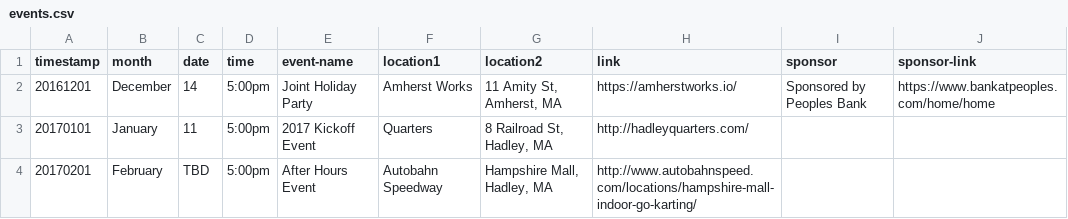
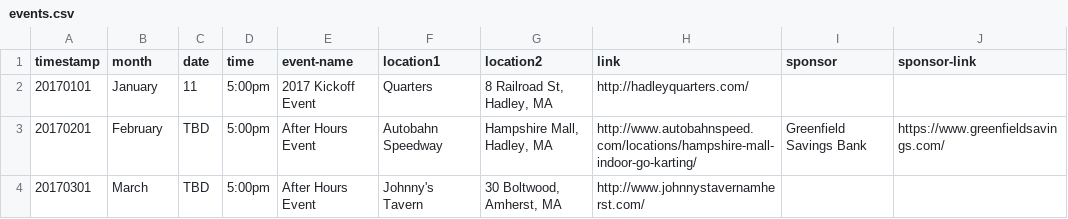
Before and after one commit to clearbold/ayp, a CSV file: _data/events.csv, drawn as a sheet.

Commit message:
Update events.csv

```diff
--- a/_data/events.csv
+++ b/_data/events.csv
@@ -1,4 +1,4 @@
 "timestamp","month","date","time","event-name","location1","location2","link","sponsor","sponsor-link"
-"20161201","December","14","5:00pm","Joint Holiday Party","Amherst Works","11 Amity St, Amherst, MA","https://amherstworks.io/","Sponsored by Peoples Bank","https://www.bankatpeoples.com/home/home"
 "20170101","January","11","5:00pm","2017 Kickoff Event","Quarters","8 Railroad St, Hadley, MA","http://hadleyquarters.com/","",""
-"20170201","February","TBD","5:00pm","After Hours Event","Autobahn Speedway"," Hampshire Mall, Hadley, MA","http://www.autobahnspeed.com/locations/hampshire-mall-indoor-go-karting/","",""
+"20170201","February","TBD","5:00pm","After Hours Event","Autobahn Speedway"," Hampshire Mall, Hadley, MA","http://www.autobahnspeed.com/locations/hampshire-mall-indoor-go-karting/","Greenfield Savings Bank","https://www.greenfieldsavings.com/"
+"20170301","March","TBD","5:00pm","After Hours Event","Johnny's Tavern","30 Boltwood, Amherst, MA","http://www.johnnystavernamherst.com/","",""
```
